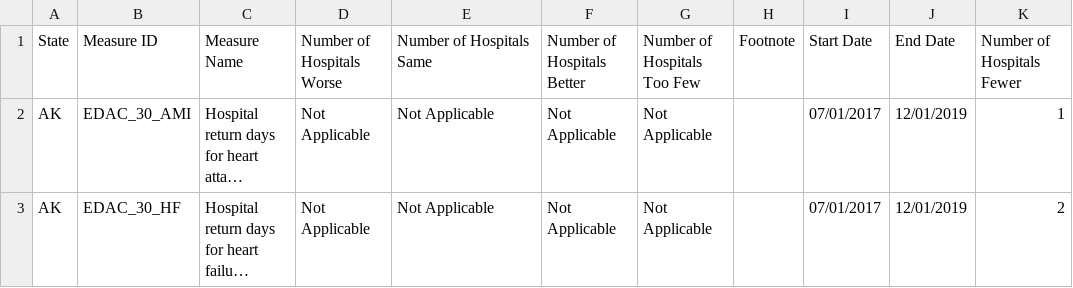
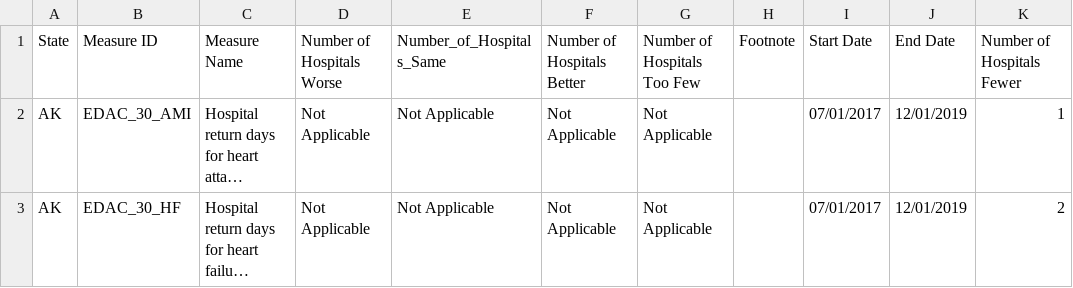
Before and after one commit to ianboru/hospital_finder, a CSV file: data/unplanned_visits.csv, drawn as a sheet; only a part is shown; long unchanged cells end in …; the diff names each change by its address in the sheet, - before the commit and + after, or states it on an @@ line.

Commit message:
showing table

```diff
--- a/data/unplanned_visits.csv
+++ b/data/unplanned_visits.csv
-E1: Number of Hospitals Same
+E1: Number_of_Hospitals_Same
```
Also changed, not shown: 2 other files.
